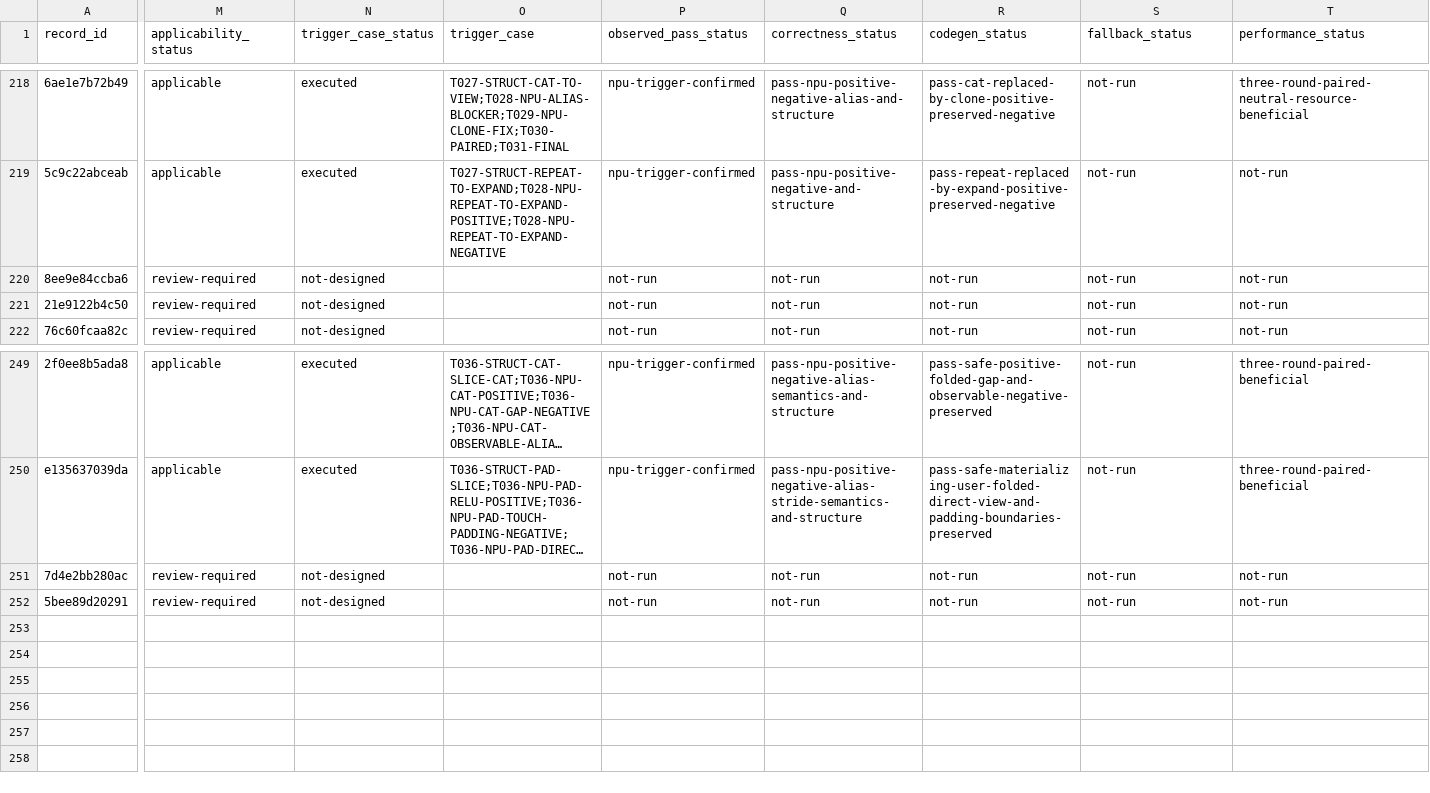
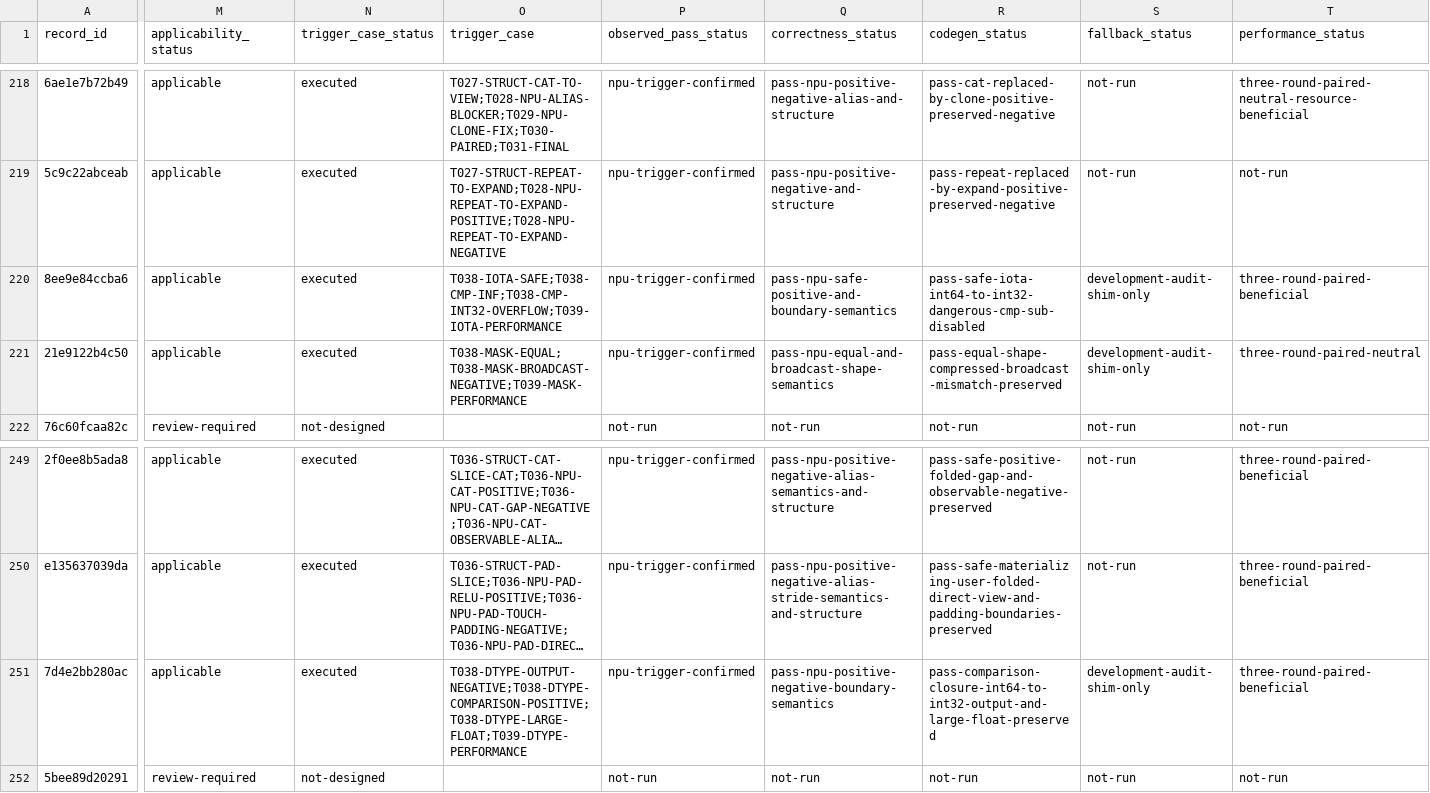
Before and after one commit to Beaver2323/Subgraph-Fusion-Pass-Optimization, a CSV file: report/pass_src_20260820/pass_evaluation_matrix.csv, drawn as a sheet; only a part is shown, gaps mark what is left out; long unchanged cells end in …; the diff covers the shown part only; the diff names each change by its address in the sheet, - before the commit and + after, or states it on an @@ line.

Commit message:
docs: close dtype index and mask pass audit

```diff
--- a/report/pass_src_20260820/pass_evaluation_matrix.csv
+++ b/report/pass_src_20260820/pass_evaluation_matrix.csv
-M220:M221 (applicability_status): review-required
+M220:M221 (applicability_status): applicable
-N220:N221 (trigger_case_status): not-designed
+N220:N221 (trigger_case_status): executed
-O220 (trigger_case): (empty)
+O220 (trigger_case): T038-IOTA-SAFE;T038-CMP-INF;T038-CMP-INT32-OVERFLOW;T039-IOTA-PERFORMANCE
-P220:P221 (observed_pass_status): not-run
+P220:P221 (observed_pass_status): npu-trigger-confirmed
-Q220 (correctness_status): not-run
+Q220 (correctness_status): pass-npu-safe-positive-and-boundary-semantics
-R220 (codegen_status): not-run
+R220 (codegen_status): pass-safe-iota-int64-to-int32-dangerous-cmp-sub-disabled
-S220:S221 (fallback_status): not-run
+S220:S221 (fallback_status): development-audit-shim-only
-T220 (performance_status): not-run
+T220 (performance_status): three-round-paired-beneficial
-O221 (trigger_case): (empty)
+O221 (trigger_case): T038-MASK-EQUAL;T038-MASK-BROADCAST-NEGATIVE;T039-MASK-PERFORMANCE
-Q221 (correctness_status): not-run
+Q221 (correctness_status): pass-npu-equal-and-broadcast-shape-semantics
-R221 (codegen_status): not-run
+R221 (codegen_status): pass-equal-shape-compressed-broadcast-mismatch-preserved
-T221 (performance_status): not-run
+T221 (performance_status): three-round-paired-neutral
-M251 (applicability_status): review-required
+M251 (applicability_status): applicable
-N251 (trigger_case_status): not-designed
+N251 (trigger_case_status): executed
-O251 (trigger_case): (empty)
+O251 (trigger_case): T038-DTYPE-OUTPUT-NEGATIVE;T038-DTYPE-COMPARISON-POSITIVE;T038-DTYPE-LARGE-FLOAT;T039-DTYPE-PERFORMANCE
-P251 (observed_pass_status): not-run
+P251 (observed_pass_status): npu-trigger-confirmed
-Q251 (correctness_status): not-run
+Q251 (correctness_status): pass-npu-positive-negative-boundary-semantics
-R251 (codegen_status): not-run
+R251 (codegen_status): pass-comparison-closure-int64-to-int32-output-and-large-float-preserved
-S251 (fallback_status): not-run
+S251 (fallback_status): development-audit-shim-only
-T251 (performance_status): not-run
+T251 (performance_status): three-round-paired-beneficial
```
Also changed, not shown: 33 edited cells elsewhere in this file, 11 other files.
